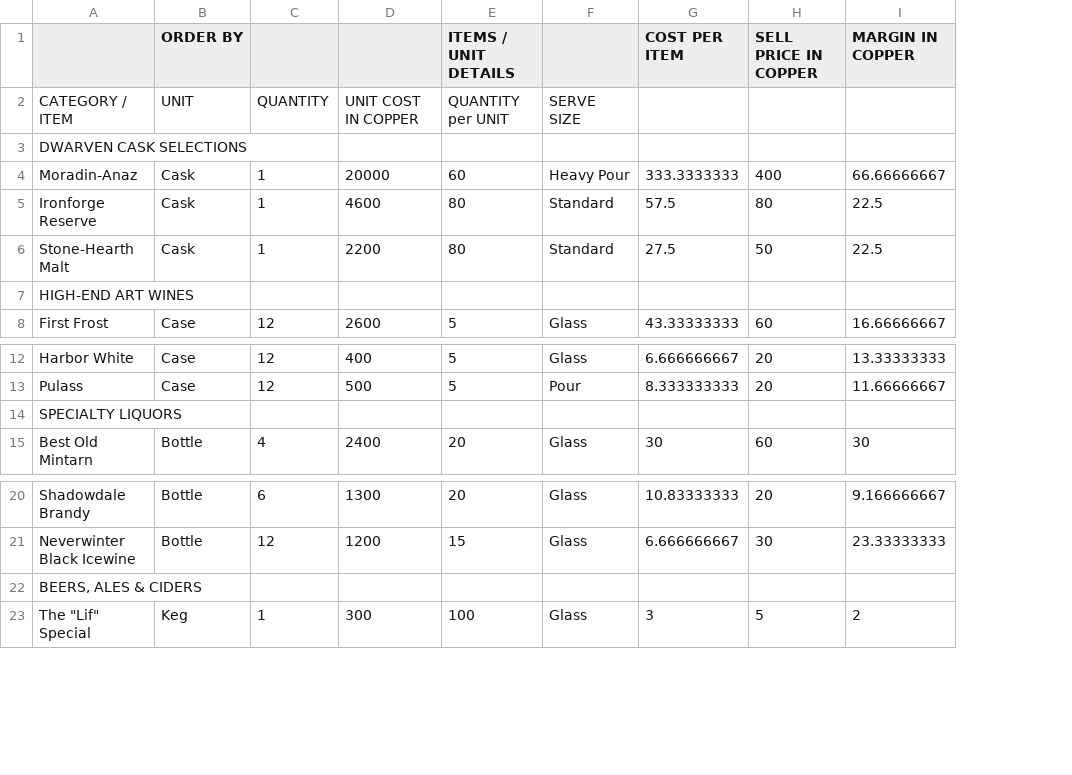
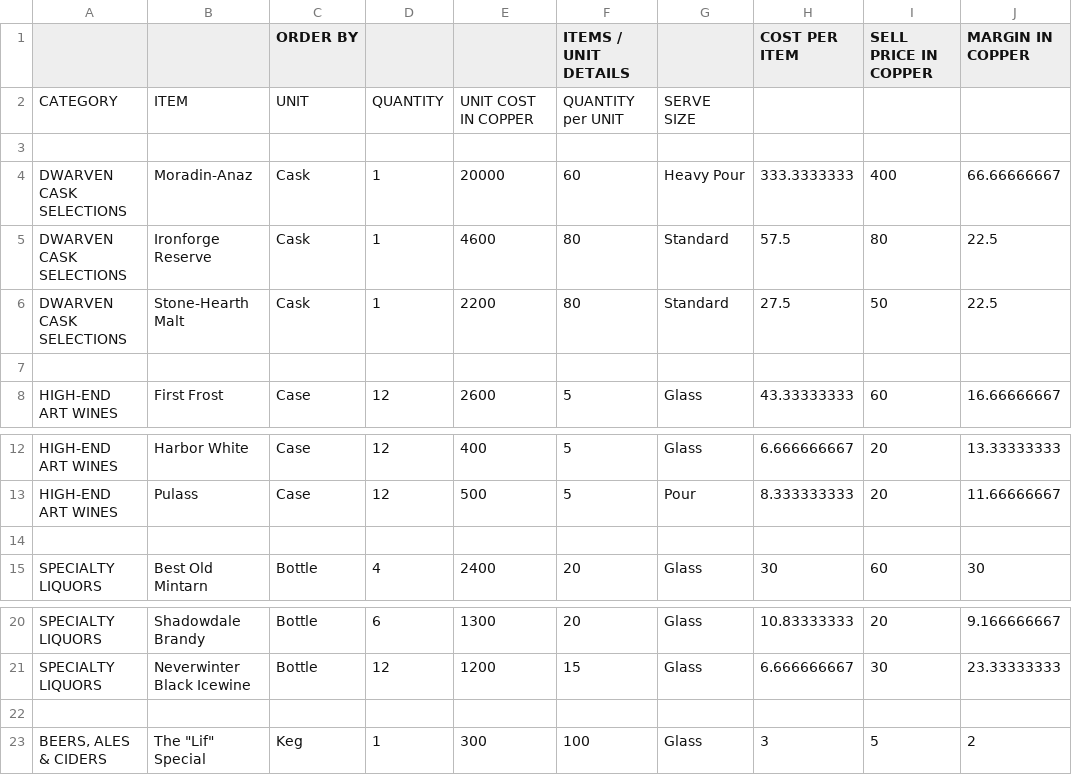
Before and after one commit to srwmay08/TrollskullManager, a CSV file: server/inventory.csv, drawn as a sheet; only a part is shown, gaps mark what is left out; addresses are those after the commit; the diff names each change by its address in the sheet, - before the commit and + after, or states it on an @@ line.

Commit message:
Update inventory.csv

```diff
--- a/server/inventory.csv
+++ b/server/inventory.csv
+column A, rows 2-8: CATEGORY |  | DWARVEN CASK SELECTIONS | DWARVEN CASK SELECTIONS | DWARVEN CASK SELECTIONS |  | HIGH-END ART WINES; rows 12-15: HIGH-END ART WINES | HIGH-END ART WINES |  | SPECIALTY LIQUORS; rows 20-23: SPECIALTY LIQUORS | SPECIALTY LIQUORS |  | BEERS, ALES & CIDERS
-B2: CATEGORY / ITEM
+B2: ITEM
-B3: DWARVEN CASK SELECTIONS
+B3: (empty)
-B7: HIGH-END ART WINES
+B7: (empty)
-B14: SPECIALTY LIQUORS
+B14: (empty)
-B22: BEERS, ALES & CIDERS
+B22: (empty)
```
